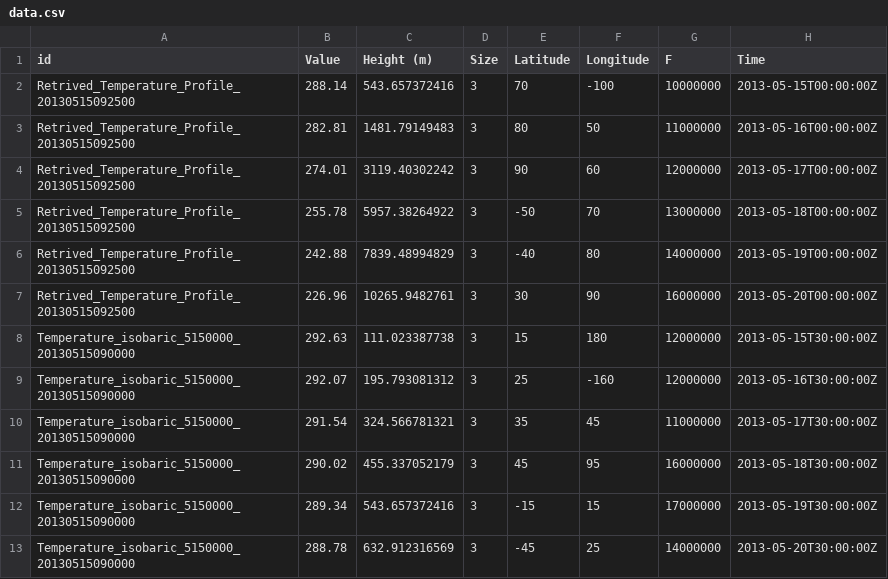
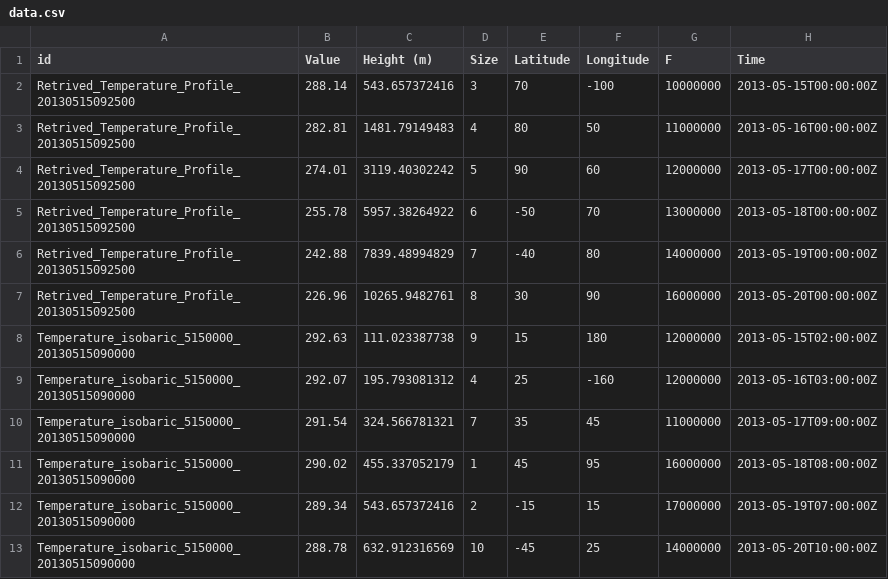
Before and after one commit to v-manip/AnalyticsViewer, a CSV file: app/data/data.csv, drawn as a sheet.

Commit message:
Solved some errors in data, created new parsing method to create data objects with type, e.g. number, date, string. Solved some minor functionality problems for selection of axis attribute

```diff
--- a/app/data/data.csv
+++ b/app/data/data.csv
@@ -2,12 +2,12 @@
 "Retrived_Temperature_Profile_20130515092500","288.14","543.657372416","3","70","-100","10000000","2013-05-15T00:00:00Z"
-"Retrived_Temperature_Profile_20130515092500","282.81","1481.79149483","3","80","50","11000000","2013-05-16T00:00:00Z"
-"Retrived_Temperature_Profile_20130515092500","274.01","3119.40302242","3","90","60","12000000","2013-05-17T00:00:00Z"
-"Retrived_Temperature_Profile_20130515092500","255.78","5957.38264922","3","-50","70","13000000","2013-05-18T00:00:00Z"
-"Retrived_Temperature_Profile_20130515092500","242.88","7839.48994829","3","-40","80","14000000","2013-05-19T00:00:00Z"
-"Retrived_Temperature_Profile_20130515092500","226.96","10265.9482761","3","30","90","16000000","2013-05-20T00:00:00Z"
-"Temperature_isobaric_5150000_20130515090000","292.63","111.023387738","3","15","180","12000000","2013-05-15T30:00:00Z"
-"Temperature_isobaric_5150000_20130515090000","292.07","195.793081312","3","25","-160","12000000","2013-05-16T30:00:00Z"
-"Temperature_isobaric_5150000_20130515090000","291.54","324.566781321","3","35","45","11000000","2013-05-17T30:00:00Z"
-"Temperature_isobaric_5150000_20130515090000","290.02","455.337052179","3","45","95","16000000","2013-05-18T30:00:00Z"
-"Temperature_isobaric_5150000_20130515090000","289.34","543.657372416","3","-15","15","17000000","2013-05-19T30:00:00Z"
-"Temperature_isobaric_5150000_20130515090000","288.78","632.912316569","3","-45","25","14000000","2013-05-20T30:00:00Z"
+"Retrived_Temperature_Profile_20130515092500","282.81","1481.79149483","4","80","50","11000000","2013-05-16T00:00:00Z"
+"Retrived_Temperature_Profile_20130515092500","274.01","3119.40302242","5","90","60","12000000","2013-05-17T00:00:00Z"
+"Retrived_Temperature_Profile_20130515092500","255.78","5957.38264922","6","-50","70","13000000","2013-05-18T00:00:00Z"
+"Retrived_Temperature_Profile_20130515092500","242.88","7839.48994829","7","-40","80","14000000","2013-05-19T00:00:00Z"
+"Retrived_Temperature_Profile_20130515092500","226.96","10265.9482761","8","30","90","16000000","2013-05-20T00:00:00Z"
+"Temperature_isobaric_5150000_20130515090000","292.63","111.023387738","9","15","180","12000000","2013-05-15T02:00:00Z"
+"Temperature_isobaric_5150000_20130515090000","292.07","195.793081312","4","25","-160","12000000","2013-05-16T03:00:00Z"
+"Temperature_isobaric_5150000_20130515090000","291.54","324.566781321","7","35","45","11000000","2013-05-17T09:00:00Z"
+"Temperature_isobaric_5150000_20130515090000","290.02","455.337052179","1","45","95","16000000","2013-05-18T08:00:00Z"
+"Temperature_isobaric_5150000_20130515090000","289.34","543.657372416","2","-15","15","17000000","2013-05-19T07:00:00Z"
+"Temperature_isobaric_5150000_20130515090000","288.78","632.912316569","10","-45","25","14000000","2013-05-20T10:00:00Z"
```
Also changed, not shown: 1 other file.
